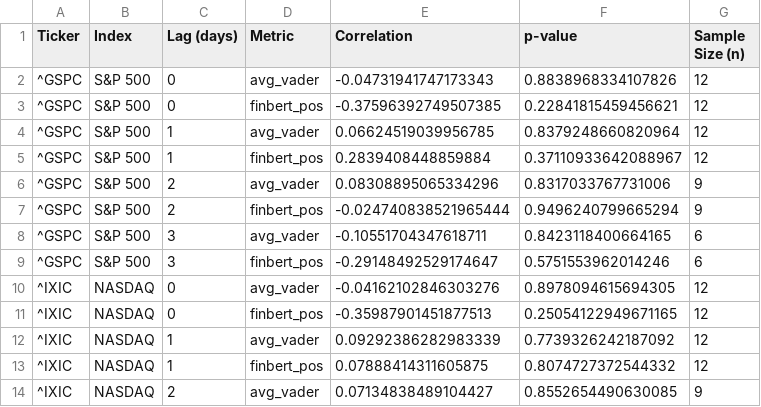
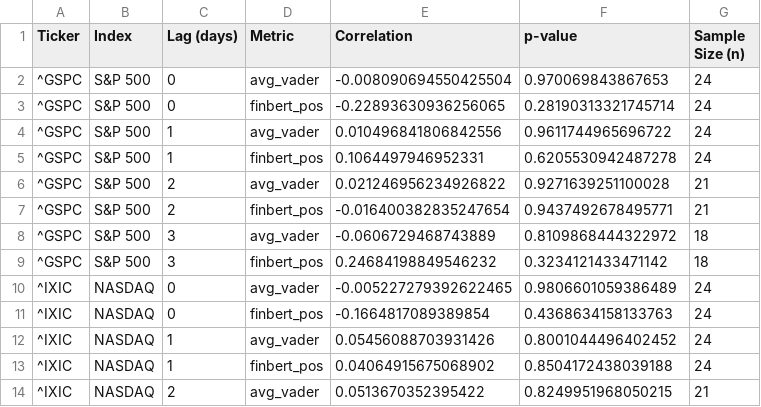
Before and after one commit to Ameya-Bhide/news-sentiment-analyzer, a CSV file: news_sentiment/market_sentiment_results.csv, drawn as a sheet; only a part is shown; the diff covers the shown part only.

```diff
--- a/news_sentiment/market_sentiment_results.csv
+++ b/news_sentiment/market_sentiment_results.csv
@@ -1,14 +1,14 @@
 Ticker,Index,Lag (days),Metric,Correlation,p-value,Sample Size (n)
-^GSPC,S&P 500,0,avg_vader,-0.04731941747173343,0.8838968334107826,12
-^GSPC,S&P 500,0,finbert_pos,-0.37596392749507385,0.22841815459456621,12
-^GSPC,S&P 500,1,avg_vader,0.06624519039956785,0.8379248660820964,12
-^GSPC,S&P 500,1,finbert_pos,0.2839408448859884,0.37110933642088967,12
-^GSPC,S&P 500,2,avg_vader,0.08308895065334296,0.8317033767731006,9
-^GSPC,S&P 500,2,finbert_pos,-0.024740838521965444,0.9496240799665294,9
-^GSPC,S&P 500,3,avg_vader,-0.10551704347618711,0.8423118400664165,6
-^GSPC,S&P 500,3,finbert_pos,-0.29148492529174647,0.5751553962014246,6
-^IXIC,NASDAQ,0,avg_vader,-0.04162102846303276,0.8978094615694305,12
-^IXIC,NASDAQ,0,finbert_pos,-0.35987901451877513,0.25054122949671165,12
-^IXIC,NASDAQ,1,avg_vader,0.09292386282983339,0.7739326242187092,12
-^IXIC,NASDAQ,1,finbert_pos,0.07888414311605875,0.8074727372544332,12
-^IXIC,NASDAQ,2,avg_vader,0.07134838489104427,0.8552654490630085,9
+^GSPC,S&P 500,0,avg_vader,-0.008090694550425504,0.970069843867653,24
+^GSPC,S&P 500,0,finbert_pos,-0.22893630936256065,0.28190313321745714,24
+^GSPC,S&P 500,1,avg_vader,0.010496841806842556,0.9611744965696722,24
+^GSPC,S&P 500,1,finbert_pos,0.1064497946952331,0.6205530942487278,24
+^GSPC,S&P 500,2,avg_vader,0.021246956234926822,0.9271639251100028,21
+^GSPC,S&P 500,2,finbert_pos,-0.016400382835247654,0.9437492678495771,21
+^GSPC,S&P 500,3,avg_vader,-0.0606729468743889,0.8109868444322972,18
+^GSPC,S&P 500,3,finbert_pos,0.24684198849546232,0.3234121433471142,18
+^IXIC,NASDAQ,0,avg_vader,-0.005227279392622465,0.9806601059386489,24
+^IXIC,NASDAQ,0,finbert_pos,-0.1664817089389854,0.4368634158133763,24
+^IXIC,NASDAQ,1,avg_vader,0.05456088703931426,0.8001044496402452,24
+^IXIC,NASDAQ,1,finbert_pos,0.04064915675068902,0.8504172438039188,24
+^IXIC,NASDAQ,2,avg_vader,0.0513670352395422,0.8249951968050215,21
```
Also changed, not shown: 33 edited cells elsewhere in this file, 4 other files.
